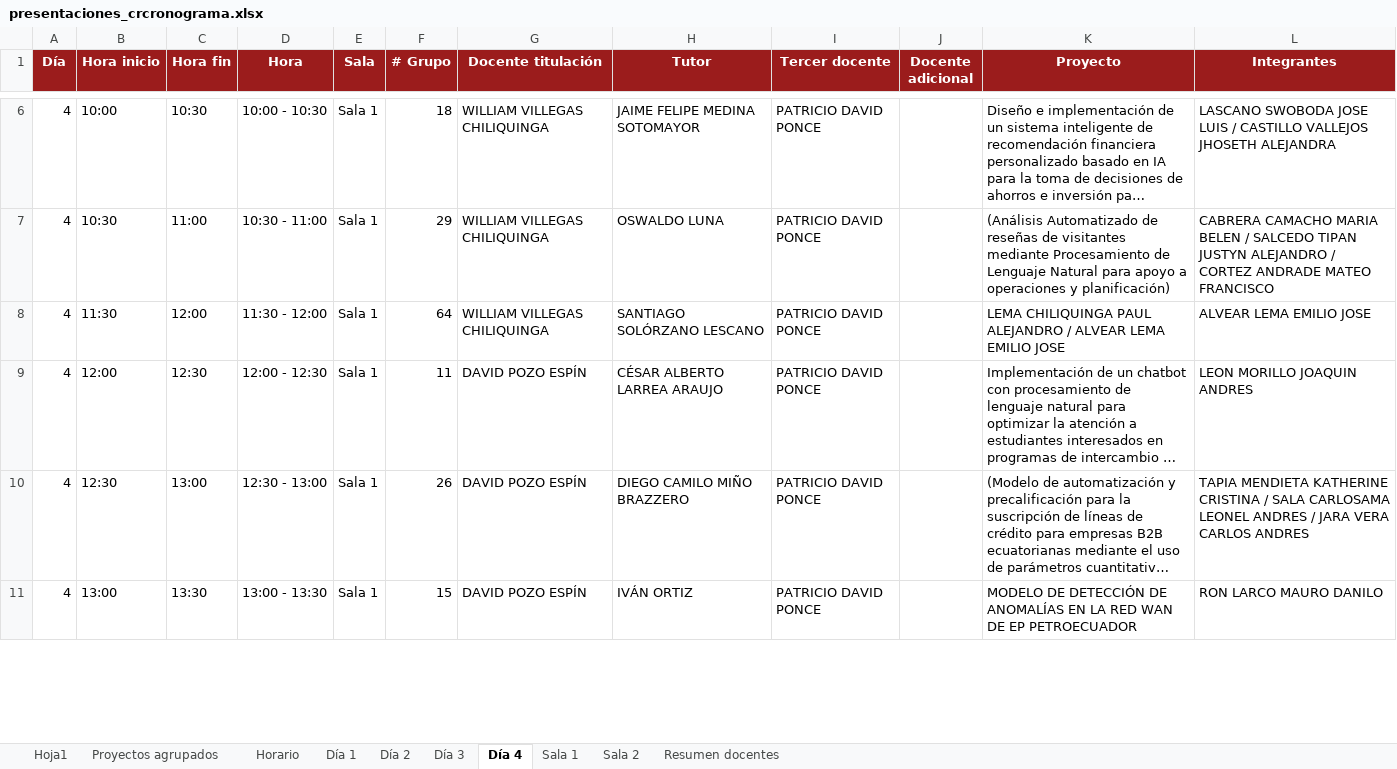
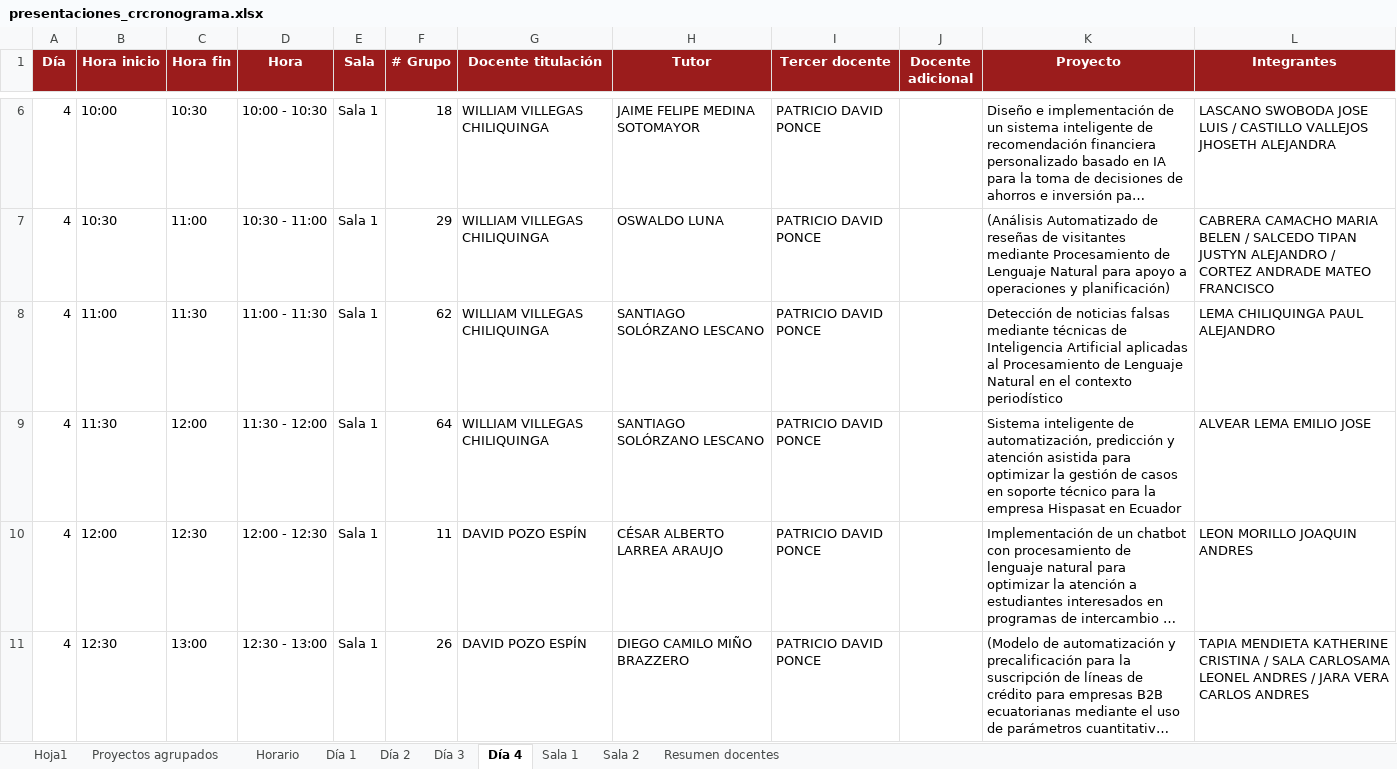
Before and after one commit to Davo-Exp4/defensa-capstone, an Excel workbook: data/presentaciones_crcronograma.xlsx, sheet Día 4, drawn as a sheet; only a part is shown, gaps mark what is left out; the shorter side is filled out with more unchanged rows; long unchanged cells end in …; values as stored, in another font and other column widths than the file's, no borders; addresses are those after the commit; the diff names each change by its address in the sheet, - before the commit and + after, or states it on an @@ line.

Commit message:
fix: revert oral defense schedule changes and implement programmatic group-based Written Capstone compliance for Lema and Alvear

```diff
--- a/data/presentaciones_crcronograma.xlsx (sheet Día 4)
+++ b/data/presentaciones_crcronograma.xlsx (sheet Día 4)
+row 8: 4 | 11:00 | 11:30 | 11:00 - 11:30 | Sala 1 | 62 | WILLIAM VILLEGAS CHILIQUINGA | SANTIAGO SOLÓRZANO LESCANO | PATRICIO DAVID PONCE |  | Detección de noticias falsas mediante técnicas de Inteligencia Artificial aplicadas al Procesamiento de Lenguaje Natural en el contexto periodístico | LEMA CHILIQUINGA PAUL ALEJANDRO
-K9 (Proyecto): LEMA CHILIQUINGA PAUL ALEJANDRO / ALVEAR LEMA EMILIO JOSE
+K9 (Proyecto): Sistema inteligente de automatización, predicción y atención asistida para optimizar la gestión de casos en soporte técnico para la empresa Hispasat en Ecuador
```
Also changed, not shown: sheet Proyectos agrupados, sheet Sala 1, sheet Horario, sheet Hoja1, 1 other file.
